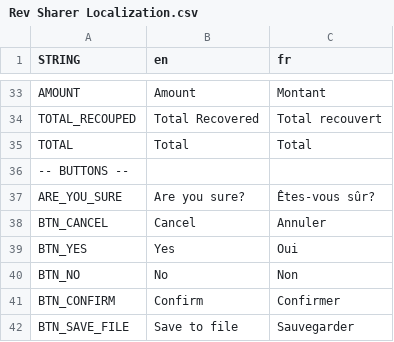
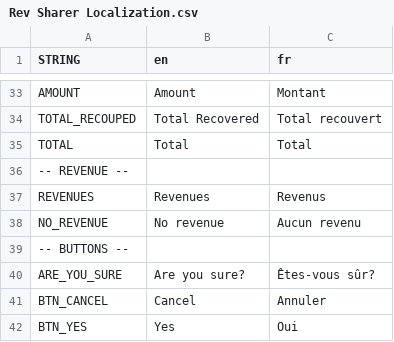
Before and after one commit to decl0s/rev-sharer, a CSV file: localization/Rev Sharer Localization.csv, drawn as a sheet; only a part is shown, gaps mark what is left out; the shorter side is filled out with more unchanged rows; the diff names each change by its address in the sheet, - before the commit and + after, or states it on an @@ line.

Commit message:
feature: revenue screen

```diff
--- a/localization/Rev Sharer Localization.csv
+++ b/localization/Rev Sharer Localization.csv
+row 36: -- REVENUE --
+row 37: REVENUES | Revenues | Revenus
+row 38: NO_REVENUE | No revenue | Aucun revenu
```
Also changed, not shown: 12 other files.
